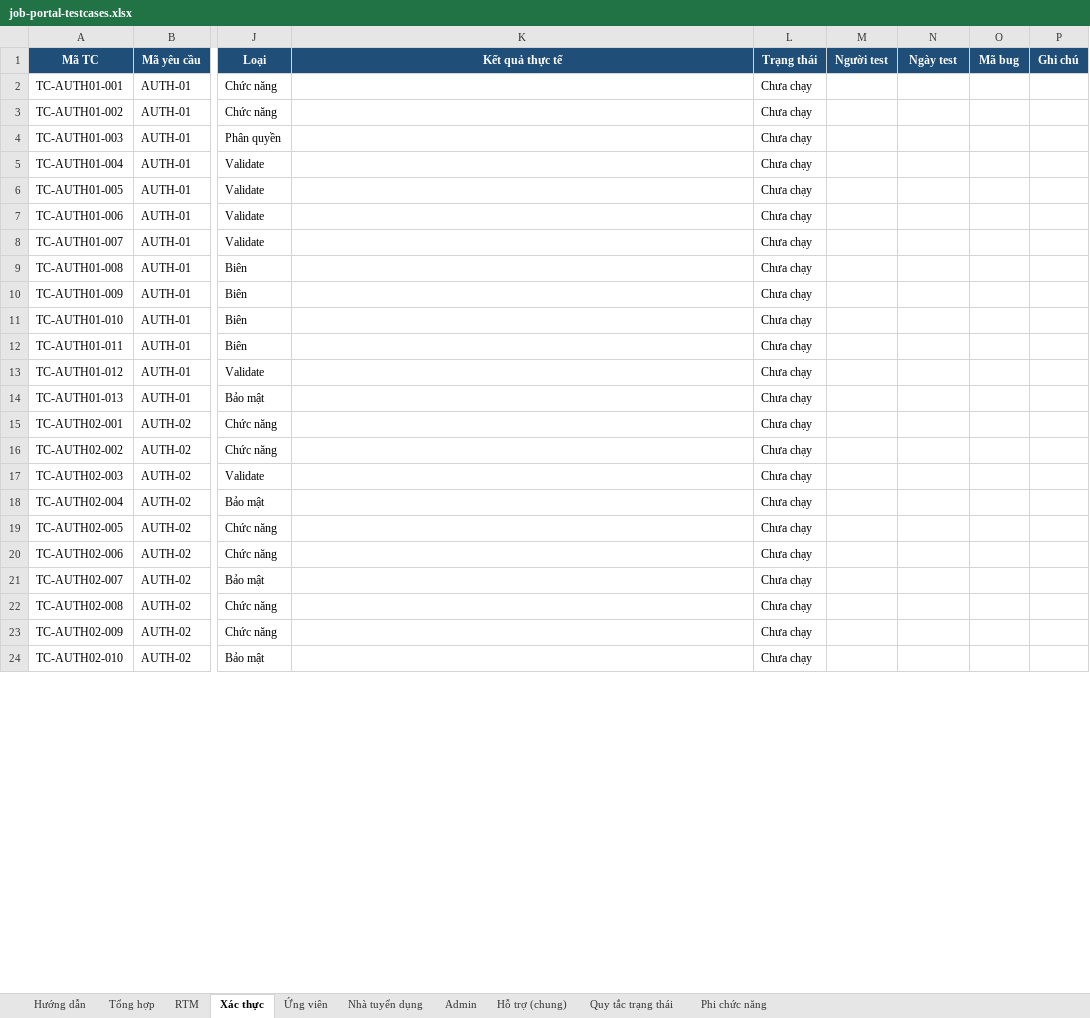
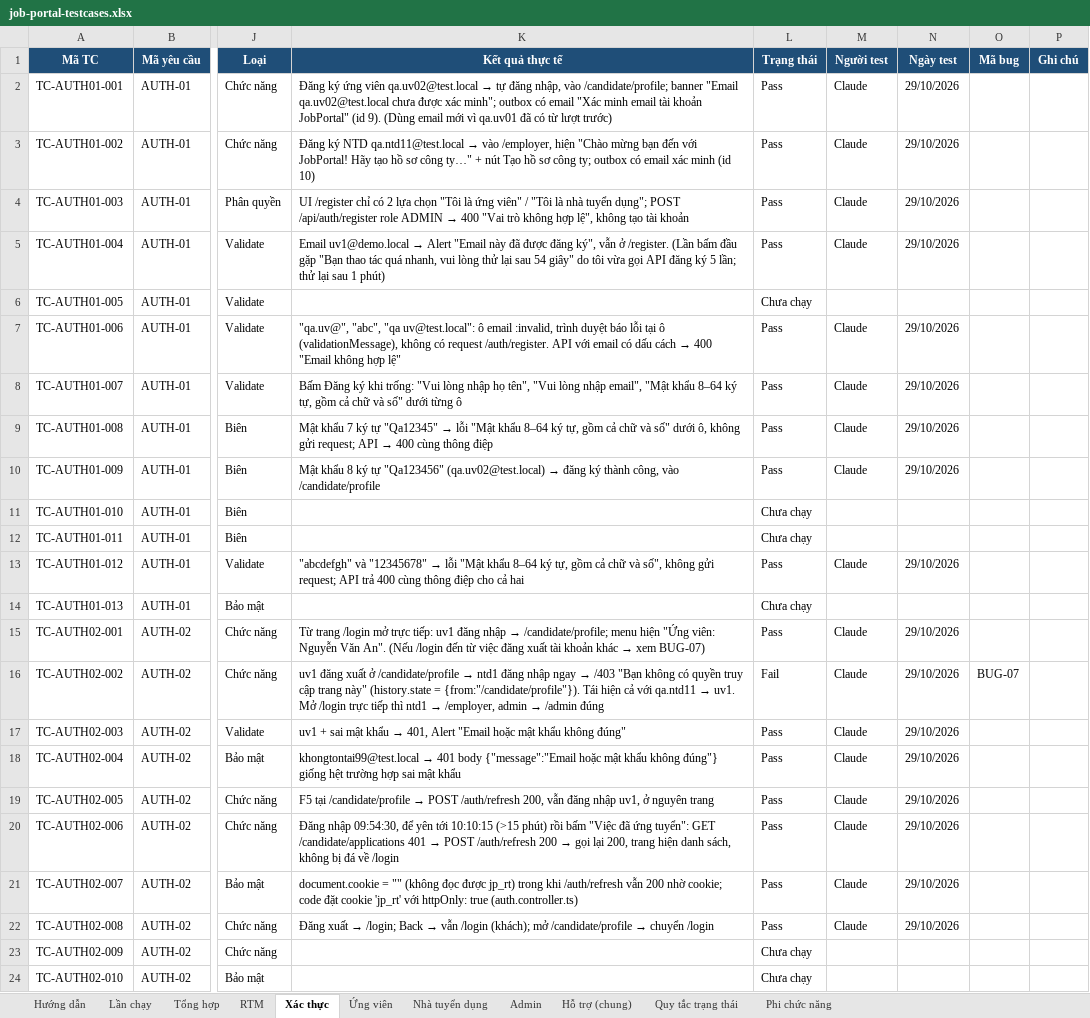
Before and after one commit to phh0302/job-portal, an Excel workbook: docs/testing/job-portal-testcases.xlsx, sheet Xác thực, drawn as a sheet; only a part is shown, gaps mark what is left out; values as stored, in another font and other column widths than the file's, no borders; charts and pictures and conditional formats not drawn; the diff covers the shown part only; the diff names each change by its address in the sheet, - before the commit and + after, or states it on an @@ line.

```diff
--- a/docs/testing/job-portal-testcases.xlsx (sheet Xác thực)
+++ b/docs/testing/job-portal-testcases.xlsx (sheet Xác thực)
+sheet tab: Lần chạy
@@ K2 (Kết quả thực tế): (empty) → Đăng ký ứng viên qa.uv02@test.local → tự đăng nhập, vào /candidate/profile; banner "Email qa.uv02@test.local chưa được xác minh"; outbox có email "Xác minh email tài khoản JobPortal" (id 9). (Dùng email mới vì qa.uv01 đã có từ lượt trước) @@
-L2:L5 (Trạng thái): Chưa chạy
+L2:L5 (Trạng thái): Pass
-M2:M5 (Người test): (empty)
+M2:M5 (Người test): Claude
-N2:N5 (Ngày test): (empty)
+N2:N5 (Ngày test): 29/10/2026
@@ K3 (Kết quả thực tế): (empty) → Đăng ký NTD qa.ntd11@test.local → vào /employer, hiện "Chào mừng bạn đến với JobPortal! Hãy tạo hồ sơ công ty…" + nút Tạo hồ sơ công ty; outbox có email xác minh (id 10) @@
@@ K4 (Kết quả thực tế): (empty) → UI /register chỉ có 2 lựa chọn "Tôi là ứng viên" / "Tôi là nhà tuyển dụng"; POST /api/auth/register role ADMIN → 400 "Vai trò không hợp lệ", không tạo tài khoản @@
@@ K5 (Kết quả thực tế): (empty) → Email uv1@demo.local → Alert "Email này đã được đăng ký", vẫn ở /register. (Lần bấm đầu gặp "Bạn thao tác quá nhanh, vui lòng thử lại sau 54 giây" do tôi vừa gọi API đăng ký 5 lần; thử lại sau 1 phút) @@
@@ K7 (Kết quả thực tế): (empty) → "qa.uv@", "abc", "qa uv@test.local": ô email :invalid, trình duyệt báo lỗi tại ô (validationMessage), không có request /auth/register. API với email có dấu cách → 400 "Email không hợp lệ" @@
-L7:L10 (Trạng thái): Chưa chạy
+L7:L10 (Trạng thái): Pass
-M7:M10 (Người test): (empty)
+M7:M10 (Người test): Claude
-N7:N10 (Ngày test): (empty)
+N7:N10 (Ngày test): 29/10/2026
-K8 (Kết quả thực tế): (empty)
+K8 (Kết quả thực tế): Bấm Đăng ký khi trống: "Vui lòng nhập họ tên", "Vui lòng nhập email", "Mật khẩu 8–64 ký tự, gồm cả chữ và số" dưới từng ô
@@ K9 (Kết quả thực tế): (empty) → Mật khẩu 7 ký tự "Qa12345" → lỗi "Mật khẩu 8–64 ký tự, gồm cả chữ và số" dưới ô, không gửi request; API → 400 cùng thông điệp @@
@@ K10 (Kết quả thực tế): (empty) → Mật khẩu 8 ký tự "Qa123456" (qa.uv02@test.local) → đăng ký thành công, vào /candidate/profile @@
@@ K13 (Kết quả thực tế): (empty) → "abcdefgh" và "12345678" → lỗi "Mật khẩu 8–64 ký tự, gồm cả chữ và số", không gửi request; API trả 400 cùng thông điệp cho cả hai @@
-L13 (Trạng thái): Chưa chạy
+L13 (Trạng thái): Pass
-M13 (Người test): (empty)
+M13 (Người test): Claude
-N13 (Ngày test): (empty)
+N13 (Ngày test): 29/10/2026
@@ K15 (Kết quả thực tế): (empty) → Từ trang /login mở trực tiếp: uv1 đăng nhập → /candidate/profile; menu hiện "Ứng viên: Nguyễn Văn An". (Nếu /login đến từ việc đăng xuất tài khoản khác → xem BUG-07) @@
-L15 (Trạng thái): Chưa chạy
+L15 (Trạng thái): Pass
-M15:M22 (Người test): (empty)
+M15:M22 (Người test): Claude
-N15:N22 (Ngày test): (empty)
+N15:N22 (Ngày test): 29/10/2026
@@ K16 (Kết quả thực tế): (empty) → uv1 đăng xuất ở /candidate/profile → ntd1 đăng nhập ngay → /403 "Bạn không có quyền truy cập trang này" (history.state = {from:"/candidate/profile"}). Tái hiện cả với qa.ntd11 → uv1. Mở /login trực tiếp thì ntd1 → /employer, admin → /admin đúng @@
-L16 (Trạng thái): Chưa chạy
+L16 (Trạng thái): Fail
-O16 (Mã bug): (empty)
+O16 (Mã bug): BUG-07
@@ K17 (Kết quả thực tế): (empty) → uv1 + sai mật khẩu → 401, Alert "Email hoặc mật khẩu không đúng" @@
-L17:L22 (Trạng thái): Chưa chạy
+L17:L22 (Trạng thái): Pass
@@ K18 (Kết quả thực tế): (empty) → khongtontai99@test.local → 401 body {"message":"Email hoặc mật khẩu không đúng"} giống hệt trường hợp sai mật khẩu @@
@@ K19 (Kết quả thực tế): (empty) → F5 tại /candidate/profile → POST /auth/refresh 200, vẫn đăng nhập uv1, ở nguyên trang @@
@@ K20 (Kết quả thực tế): (empty) → Đăng nhập 09:54:30, để yên tới 10:10:15 (>15 phút) rồi bấm "Việc đã ứng tuyển": GET /candidate/applications 401 → POST /auth/refresh 200 → gọi lại 200, trang hiện danh sách, không bị đá về /login @@
-K21 (Kết quả thực tế): (empty)
+K21 (Kết quả thực tế): document.cookie = "" (không đọc được jp_rt) trong khi /auth/refresh vẫn 200 nhờ cookie; code đặt cookie 'jp_rt' với httpOnly: true (auth.controller.ts)
@@ K22 (Kết quả thực tế): (empty) → Đăng xuất → /login; Back → vẫn /login (khách); mở /candidate/profile → chuyển /login @@
```
Also changed, not shown: 49 edited cells elsewhere in this sheet, sheet Ứng viên, sheet Nhà tuyển dụng, sheet RTM, sheet Quy tắc trạng thái, sheet Tổng hợp, sheet Admin, 1 more sheet, 2 other files.
